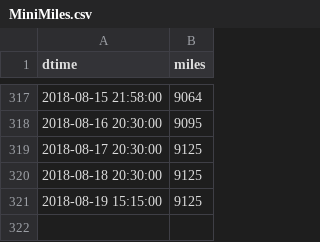
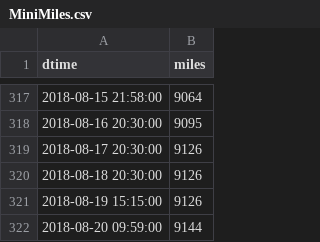
Before and after one commit to angelmanzur/MiniMiles, a CSV file: MiniMiles.csv, drawn as a sheet; only a part is shown, gaps mark what is left out.

Commit message:
udpated miles

```diff
--- a/MiniMiles.csv
+++ b/MiniMiles.csv
@@ -318,4 +318,5 @@ dtime,miles
 2018-08-16 20:30:00,9095
-2018-08-17 20:30:00,9125
-2018-08-18 20:30:00,9125
-2018-08-19 15:15:00,9125
+2018-08-17 20:30:00,9126
+2018-08-18 20:30:00,9126
+2018-08-19 15:15:00,9126
+2018-08-20 09:59:00,9144
```
Also changed, not shown: 1 other file.
